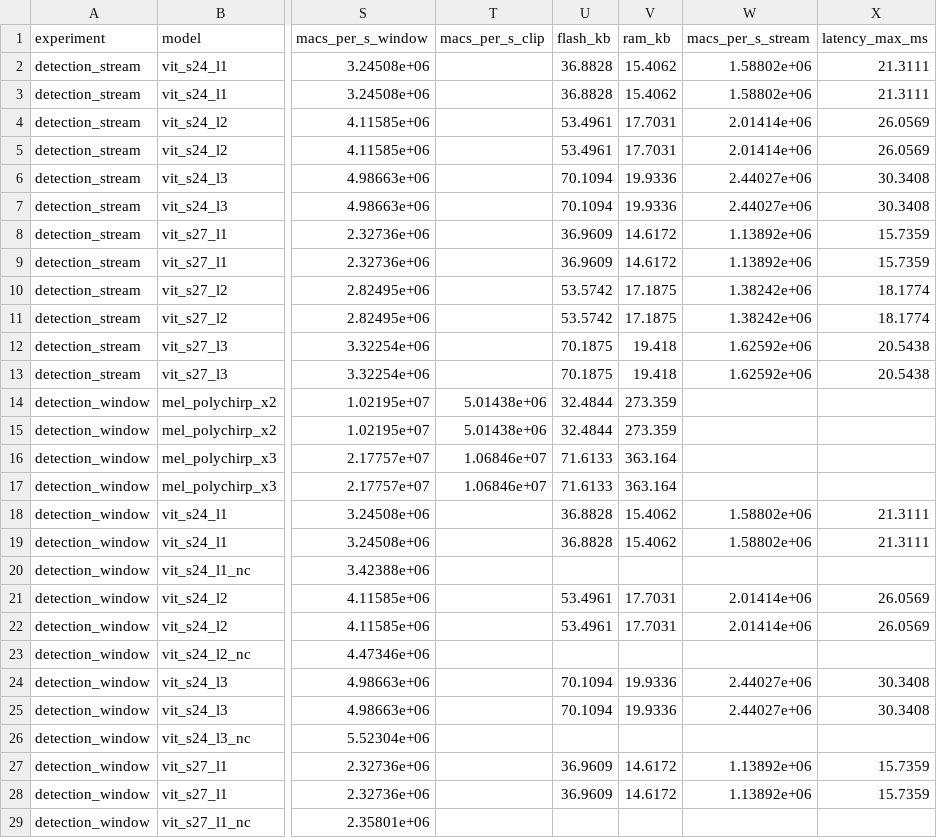
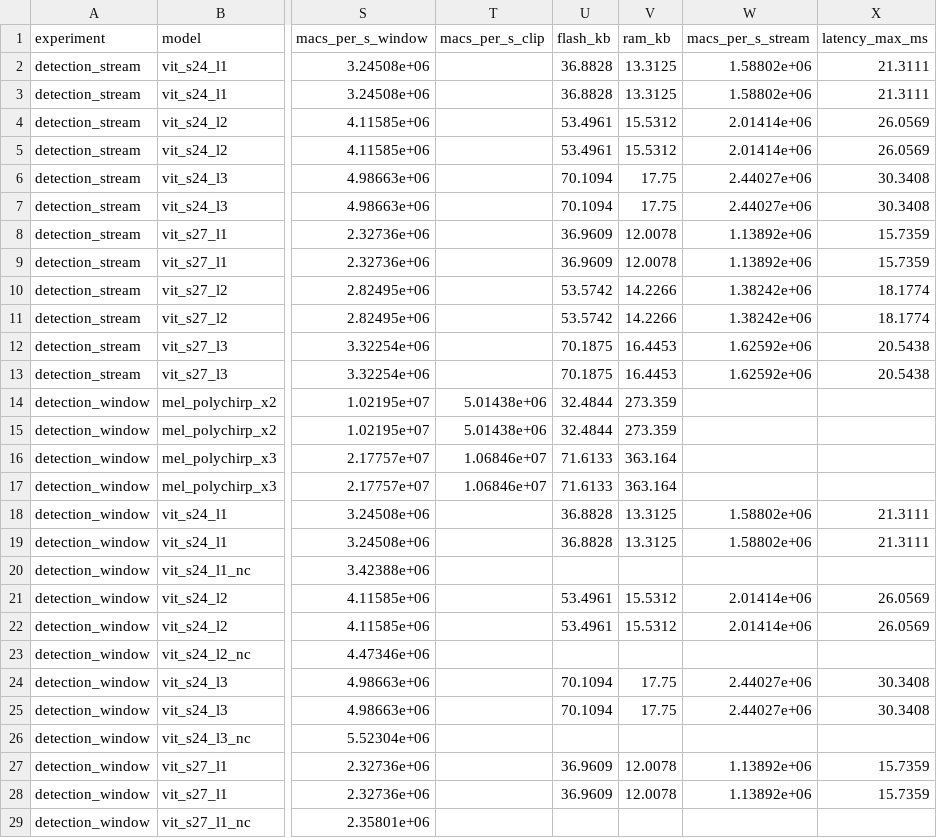
Before and after one commit to albento/tiny-streaming-conformers, a CSV file: results/detection_summary.csv, drawn as a sheet; only a part is shown, gaps mark what is left out; the diff covers the shown part only; the diff names each change by its address in the sheet, - before the commit and + after, or states it on an @@ line.

```diff
--- a/results/detection_summary.csv
+++ b/results/detection_summary.csv
-V2:V3 (ram_kb): 15.4062
+V2:V3 (ram_kb): 13.3125
-V4:V5 (ram_kb): 17.7031
+V4:V5 (ram_kb): 15.5312
-V6:V7 (ram_kb): 19.9336
+V6:V7 (ram_kb): 17.75
-V8:V9 (ram_kb): 14.6172
+V8:V9 (ram_kb): 12.0078
-V10:V11 (ram_kb): 17.1875
+V10:V11 (ram_kb): 14.2266
-V12:V13 (ram_kb): 19.418
+V12:V13 (ram_kb): 16.4453
-V18:V19 (ram_kb): 15.4062
+V18:V19 (ram_kb): 13.3125
-V21:V22 (ram_kb): 17.7031
+V21:V22 (ram_kb): 15.5312
-V24:V25 (ram_kb): 19.9336
+V24:V25 (ram_kb): 17.75
-V27:V28 (ram_kb): 14.6172
+V27:V28 (ram_kb): 12.0078
```
Also changed, not shown: 4 edited cells elsewhere in this file, results/classification_summary.csv, results/costs.csv, 3 other files.
